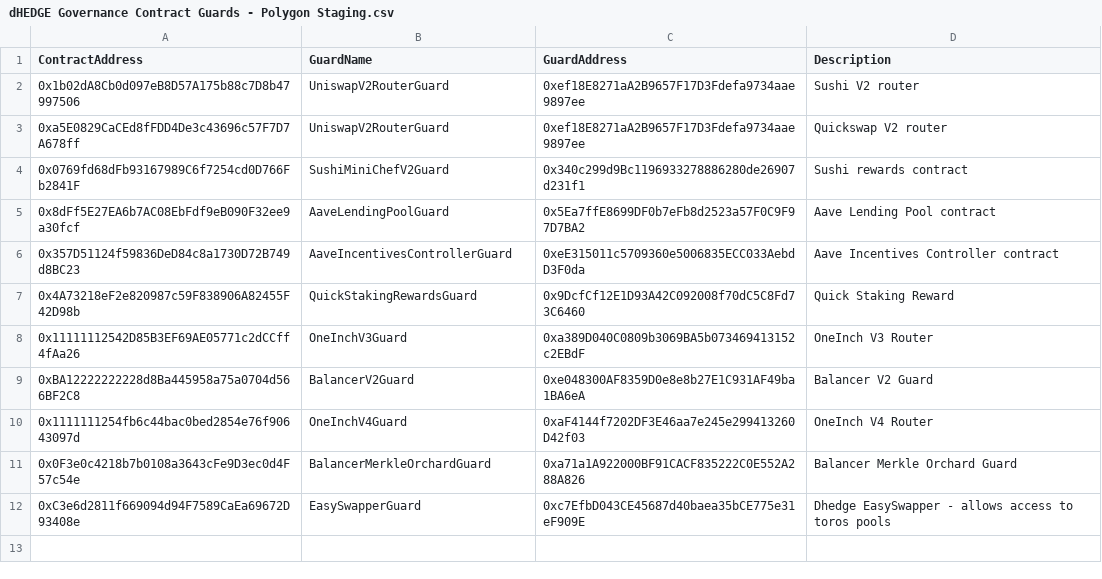
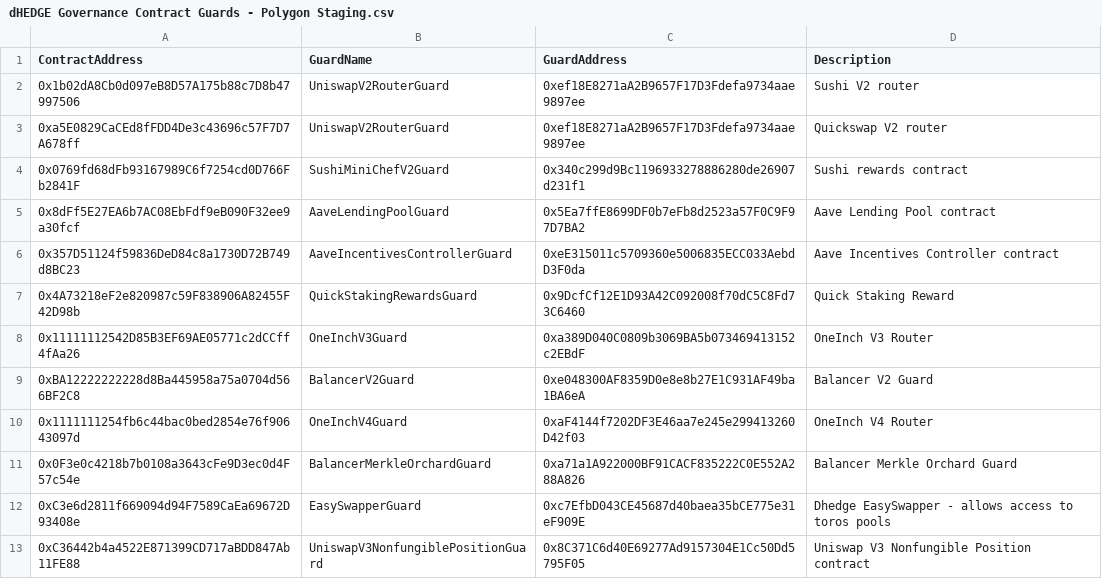
Before and after one commit to dhedge/V2-Public, a CSV file: config/polygon-staging/dHEDGE Governance Contract Guards - Polygon Staging.csv, drawn as a sheet; the diff names each change by its address in the sheet, - before the commit and + after, or states it on an @@ line.

Commit message:
chore(uniswap-v3-deploy-staging): deploy univ3 lp to staging

```diff
--- a/config/polygon-staging/dHEDGE Governance Contract Guards - Polygon Staging.csv
+++ b/config/polygon-staging/dHEDGE Governance Contract Guards - Polygon Staging.csv
+row 13: 0xC36442b4a4522E871399CD717aBDD847Ab11FE88 | UniswapV3NonfungiblePositionGuard | 0x8C371C6d40E69277Ad9157304E1Cc50Dd5795F05 | Uniswap V3 Nonfungible Position contract
```
Also changed, not shown: config/polygon-staging/dHEDGE Governance Asset Guards - Polygon Staging.csv, 6 other files.
